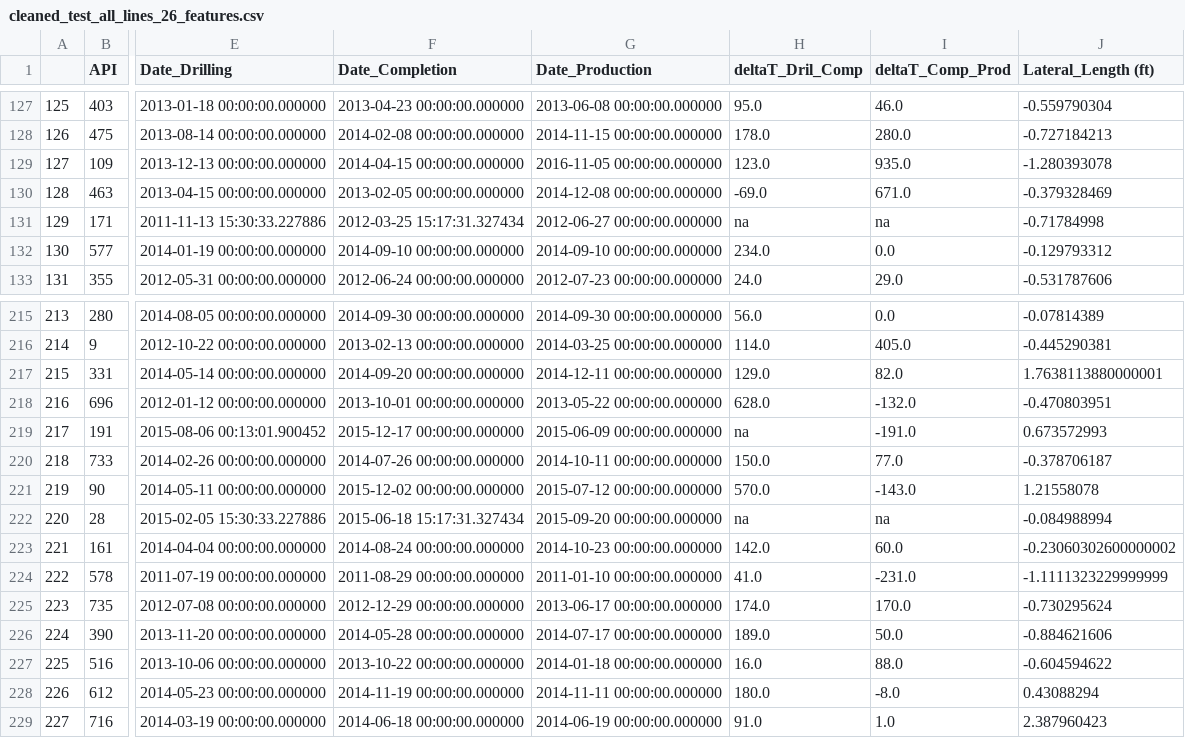
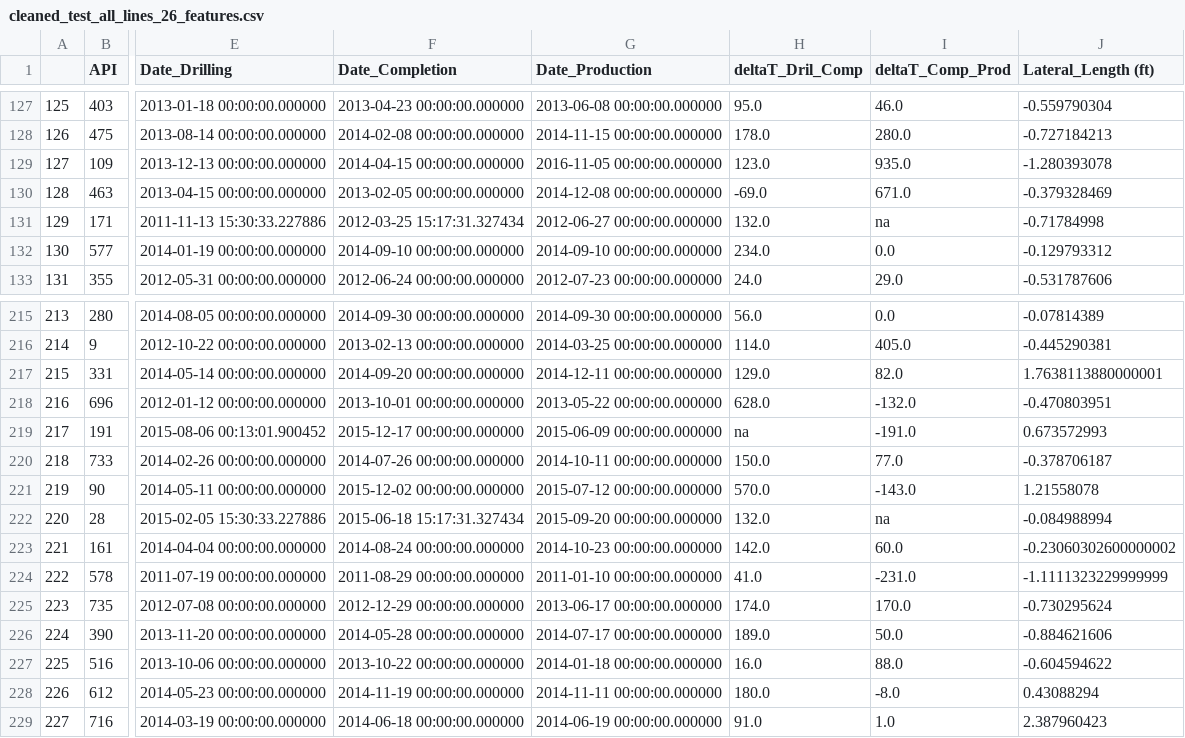
Before and after one commit to rmaliki/ProjetISA, a CSV file: cleaned_test_all_lines_26_features.csv, drawn as a sheet; only a part is shown, gaps mark what is left out; the diff covers the shown part only; the diff names each change by its address in the sheet, - before the commit and + after, or states it on an @@ line.

```diff
--- a/cleaned_test_all_lines_26_features.csv
+++ b/cleaned_test_all_lines_26_features.csv
-H131 (deltaT_Dril_Comp): na
+H131 (deltaT_Dril_Comp): 132.0
-H222 (deltaT_Dril_Comp): na
+H222 (deltaT_Dril_Comp): 132.0
```
Also changed, not shown: 7 edited cells elsewhere in this file, 1 other file.
